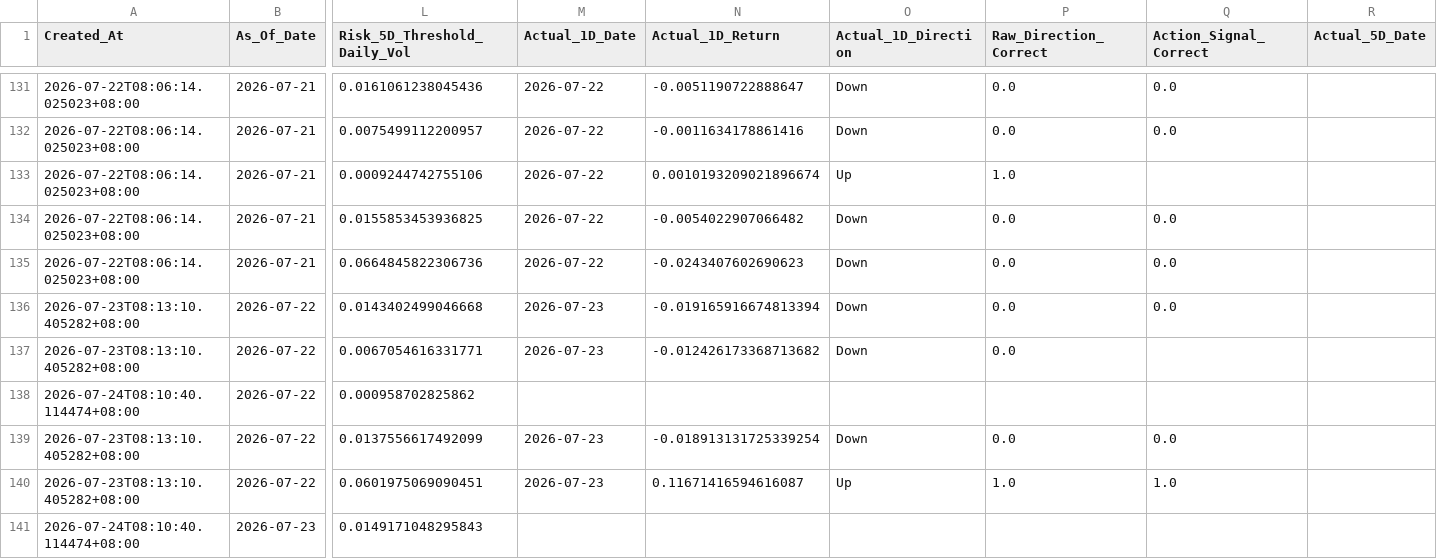
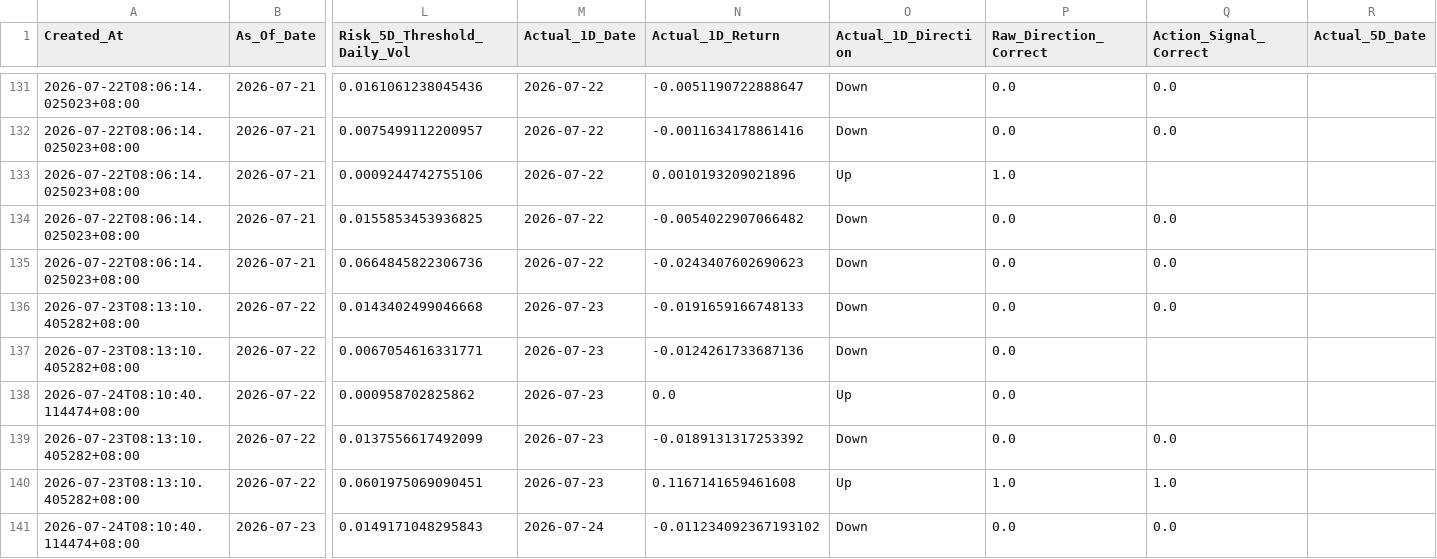
Before and after one commit to Icehacker88/market-analyst, a CSV file: 股票预测/data/history/prediction_ledger.csv, drawn as a sheet; only a part is shown, gaps mark what is left out; the diff covers the shown part only; the diff names each change by its address in the sheet, - before the commit and + after, or states it on an @@ line.

```diff
--- a/股票预测/data/history/prediction_ledger.csv
+++ b/股票预测/data/history/prediction_ledger.csv
-N133 (Actual_1D_Return): 0.0010193209021896674
+N133 (Actual_1D_Return): 0.0010193209021896
-N136 (Actual_1D_Return): -0.019165916674813394
+N136 (Actual_1D_Return): -0.0191659166748133
-N137 (Actual_1D_Return): -0.012426173368713682
+N137 (Actual_1D_Return): -0.0124261733687136
-M138 (Actual_1D_Date): (empty)
+M138 (Actual_1D_Date): 2026-07-23
-N138 (Actual_1D_Return): (empty)
+N138 (Actual_1D_Return): 0.0
-O138 (Actual_1D_Direction): (empty)
+O138 (Actual_1D_Direction): Up
-P138 (Raw_Direction_Correct): (empty)
+P138 (Raw_Direction_Correct): 0.0
-N139 (Actual_1D_Return): -0.018913131725339254
+N139 (Actual_1D_Return): -0.0189131317253392
-N140 (Actual_1D_Return): 0.11671416594616087
+N140 (Actual_1D_Return): 0.1167141659461608
-M141 (Actual_1D_Date): (empty)
+M141 (Actual_1D_Date): 2026-07-24
-N141 (Actual_1D_Return): (empty)
+N141 (Actual_1D_Return): -0.011234092367193102
-O141 (Actual_1D_Direction): (empty)
+O141 (Actual_1D_Direction): Down
-P141 (Raw_Direction_Correct): (empty)
+P141 (Raw_Direction_Correct): 0.0
-Q141 (Action_Signal_Correct): (empty)
+Q141 (Action_Signal_Correct): 0.0
```
Also changed, not shown: 5 added rows and 39 edited cells elsewhere in this file.
